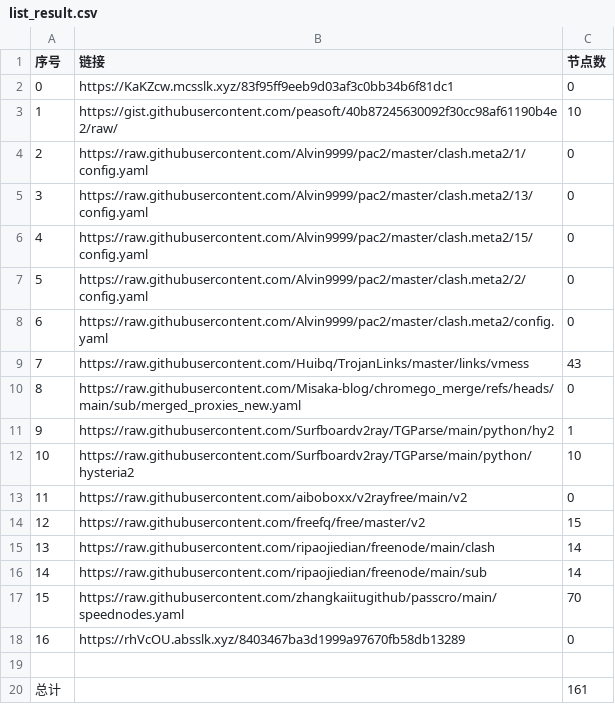
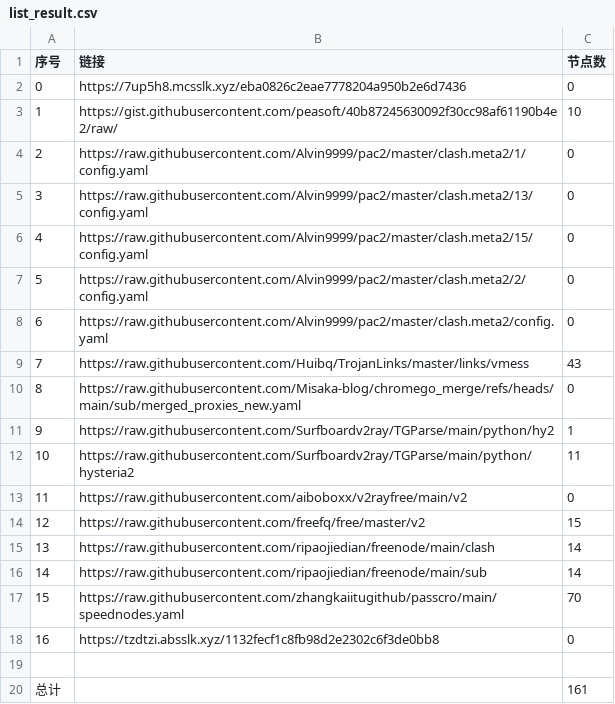
Before and after one commit to liuhtt/liunomorewalls, a CSV file: list_result.csv, drawn as a sheet.

```diff
--- a/list_result.csv
+++ b/list_result.csv
@@ -1,3 +1,3 @@
 序号,链接,节点数
-0,https://KaKZcw.mcsslk.xyz/83f95ff9eeb9d03af3c0bb34b6f81dc1,0
+0,https://7up5h8.mcsslk.xyz/eba0826c2eae7778204a950b2e6d7436,0
 1,https://gist.githubusercontent.com/peasoft/40b87245630092f30cc98af61190b4e2/raw/,10
@@ -11,3 +11,3 @@
 9,https://raw.githubusercontent.com/Surfboardv2ray/TGParse/main/python/hy2,1
-10,https://raw.githubusercontent.com/Surfboardv2ray/TGParse/main/python/hysteria2,10
+10,https://raw.githubusercontent.com/Surfboardv2ray/TGParse/main/python/hysteria2,11
 11,https://raw.githubusercontent.com/aiboboxx/v2rayfree/main/v2,0
@@ -17,3 +17,3 @@
 15,https://raw.githubusercontent.com/zhangkaiitugithub/passcro/main/speednodes.yaml,70
-16,https://rhVcOU.absslk.xyz/8403467ba3d1999a97670fb58db13289,0
+16,https://tzdtzi.absslk.xyz/1132fecf1c8fb98d2e2302c6f3de0bb8,0
 
```
Also changed, not shown: 3 other files.
